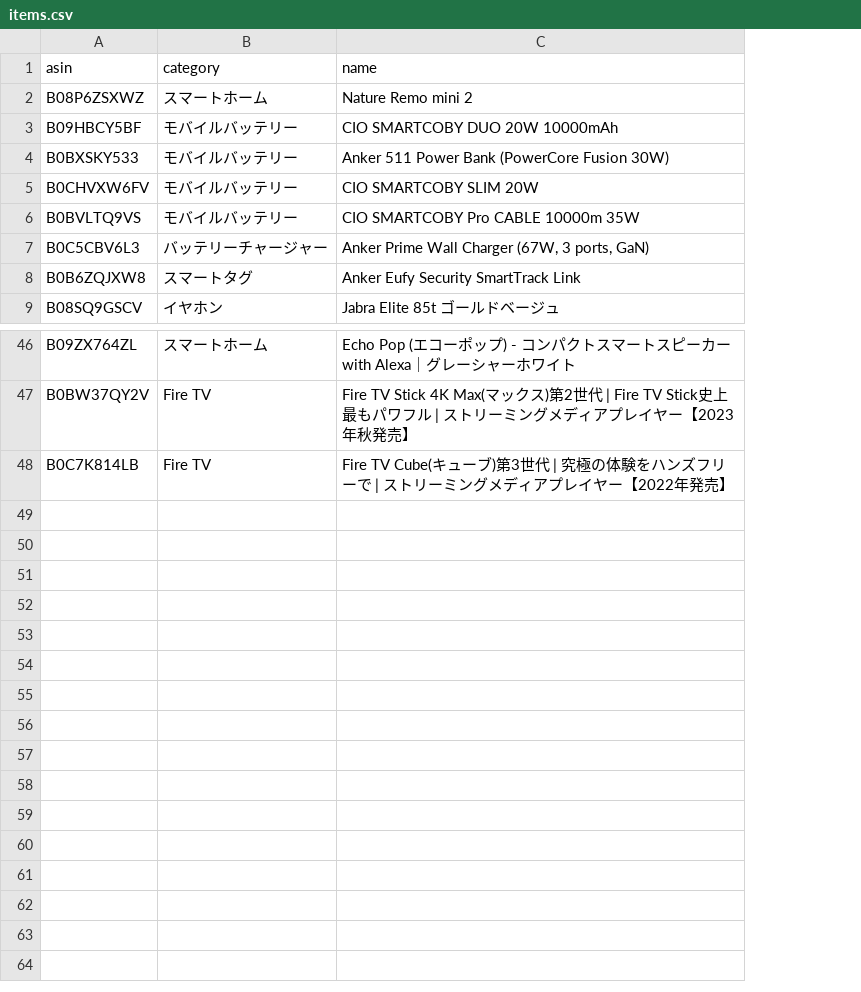
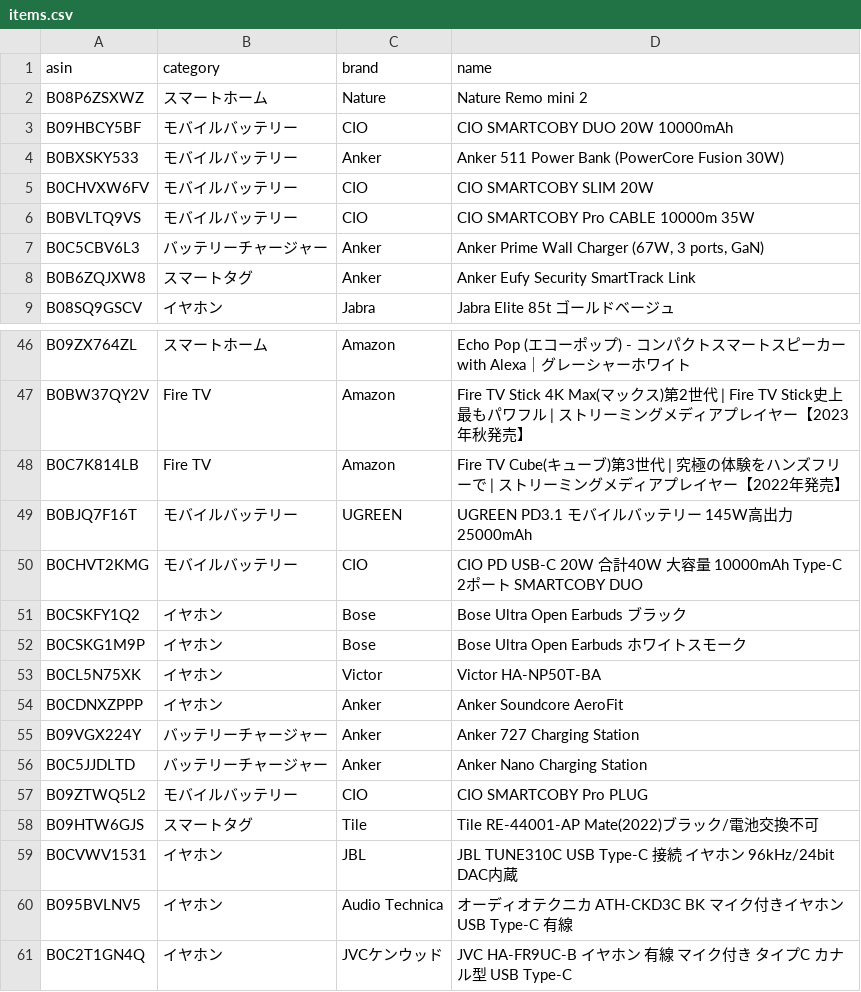
Before and after one commit to yteraoka/amazon-price-watcher, a CSV file: evidence/sources/local/items.csv, drawn as a sheet; only a part is shown, gaps mark what is left out; the diff covers the shown part only; the diff names each change by its address in the sheet, - before the commit and + after, or states it on an @@ line.

Commit message:
item 追加

```diff
--- a/evidence/sources/local/items.csv
+++ b/evidence/sources/local/items.csv
+column C (brand), rows 2-9: Nature | CIO | Anker | CIO | CIO | Anker | Anker | Jabra; rows 46-48: all Amazon
+row 49: B0BJQ7F16T | モバイルバッテリー | UGREEN | UGREEN PD3.1 モバイルバッテリー 145W高出力 25000mAh
+row 50: B0CHVT2KMG | モバイルバッテリー | CIO | CIO PD USB-C 20W 合計40W 大容量 10000mAh Type-C 2ポート SMARTCOBY DUO
+row 51: B0CSKFY1Q2 | イヤホン | Bose | Bose Ultra Open Earbuds ブラック
+row 52: B0CSKG1M9P | イヤホン | Bose | Bose Ultra Open Earbuds ホワイトスモーク
+row 53: B0CL5N75XK | イヤホン | Victor | Victor HA-NP50T-BA
+row 54: B0CDNXZPPP | イヤホン | Anker | Anker Soundcore AeroFit
+row 55: B09VGX224Y | バッテリーチャージャー | Anker | Anker 727 Charging Station
+row 56: B0C5JJDLTD | バッテリーチャージャー | Anker | Anker Nano Charging Station
+row 57: B09ZTWQ5L2 | モバイルバッテリー | CIO | CIO SMARTCOBY Pro PLUG
+row 58: B09HTW6GJS | スマートタグ | Tile | Tile RE-44001-AP Mate(2022)ブラック/電池交換不可
+row 59: B0CVWV1531 | イヤホン | JBL | JBL TUNE310C USB Type-C 接続 イヤホン 96kHz/24bit DAC内蔵
+row 60: B095BVLNV5 | イヤホン | Audio Technica | オーディオテクニカ ATH-CKD3C BK マイク付きイヤホン USB Type-C 有線
+row 61: B0C2T1GN4Q | イヤホン | JVCケンウッド | JVC HA-FR9UC-B イヤホン 有線 マイク付き タイプC カナル型 USB Type-C
```
Also changed, not shown: 7 moved rows elsewhere in this file.
